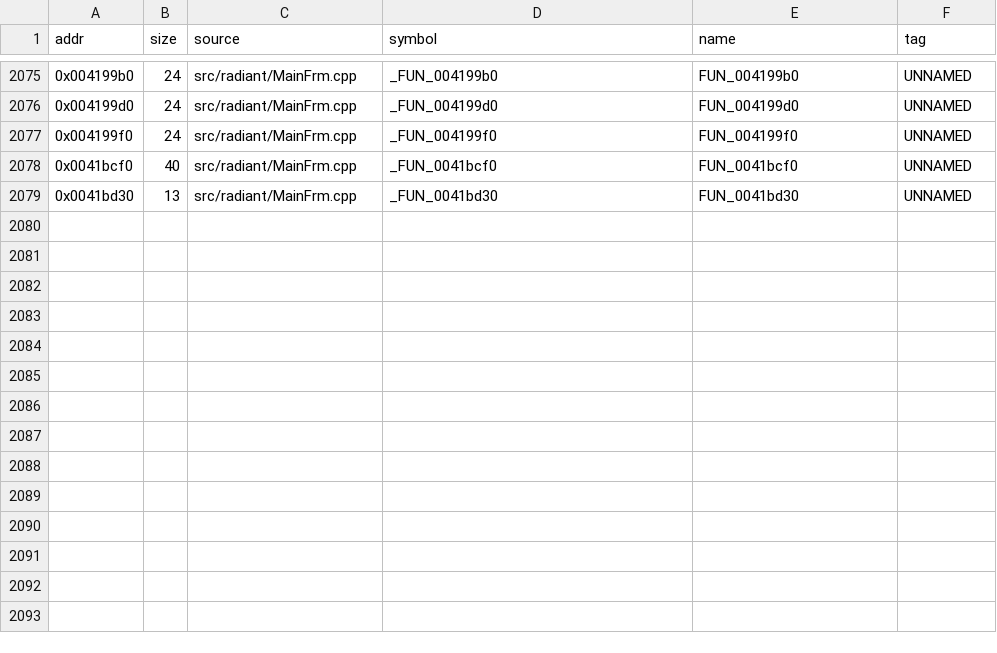
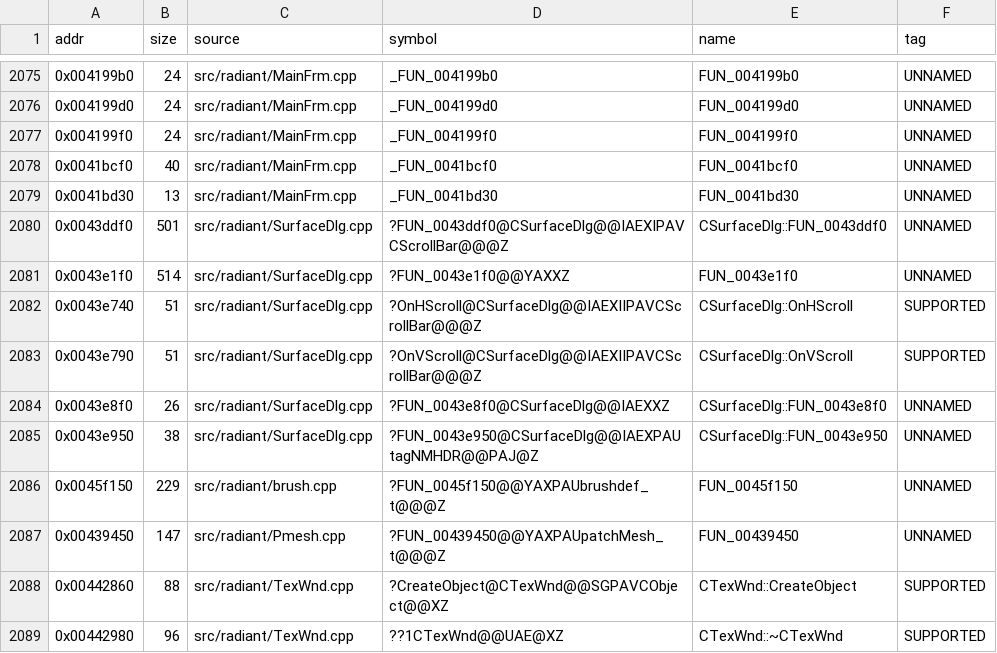
Before and after one commit to nawaftahir/cod2_wip, a TSV file: ledger/matches.tsv, drawn as a sheet; only a part is shown, gaps mark what is left out; the diff names each change by its address in the sheet, - before the commit and + after, or states it on an @@ line.

Commit message:
SurfaceDlg/TexWnd: spin+scroll handlers, undo chain 0x43e1f0/0x45f150/0x439450, CTexWnd CreateObject/dtor (+10)

```diff
--- a/ledger/matches.tsv
+++ b/ledger/matches.tsv
+row 2080: 0x0043ddf0 | 501 | src/radiant/SurfaceDlg.cpp | ?FUN_0043ddf0@CSurfaceDlg@@IAEXIPAVCScrollBar@@@Z | CSurfaceDlg::FUN_0043ddf0 | UNNAMED
+row 2081: 0x0043e1f0 | 514 | src/radiant/SurfaceDlg.cpp | ?FUN_0043e1f0@@YAXXZ | FUN_0043e1f0 | UNNAMED
+row 2082: 0x0043e740 | 51 | src/radiant/SurfaceDlg.cpp | ?OnHScroll@CSurfaceDlg@@IAEXIIPAVCScrollBar@@@Z | CSurfaceDlg::OnHScroll | SUPPORTED
+row 2083: 0x0043e790 | 51 | src/radiant/SurfaceDlg.cpp | ?OnVScroll@CSurfaceDlg@@IAEXIIPAVCScrollBar@@@Z | CSurfaceDlg::OnVScroll | SUPPORTED
+row 2084: 0x0043e8f0 | 26 | src/radiant/SurfaceDlg.cpp | ?FUN_0043e8f0@CSurfaceDlg@@IAEXXZ | CSurfaceDlg::FUN_0043e8f0 | UNNAMED
+row 2085: 0x0043e950 | 38 | src/radiant/SurfaceDlg.cpp | ?FUN_0043e950@CSurfaceDlg@@IAEXPAUtagNMHDR@@PAJ@Z | CSurfaceDlg::FUN_0043e950 | UNNAMED
+row 2086: 0x0045f150 | 229 | src/radiant/brush.cpp | ?FUN_0045f150@@YAXPAUbrushdef_t@@@Z | FUN_0045f150 | UNNAMED
+row 2087: 0x00439450 | 147 | src/radiant/Pmesh.cpp | ?FUN_00439450@@YAXPAUpatchMesh_t@@@Z | FUN_00439450 | UNNAMED
+row 2088: 0x00442860 | 88 | src/radiant/TexWnd.cpp | ?CreateObject@CTexWnd@@SGPAVCObject@@XZ | CTexWnd::CreateObject | SUPPORTED
+row 2089: 0x00442980 | 96 | src/radiant/TexWnd.cpp | ??1CTexWnd@@UAE@XZ | CTexWnd::~CTexWnd | SUPPORTED
```
Also changed, not shown: data/lib_funcs.tsv, data/lib_overrides.tsv, 4 other files.
